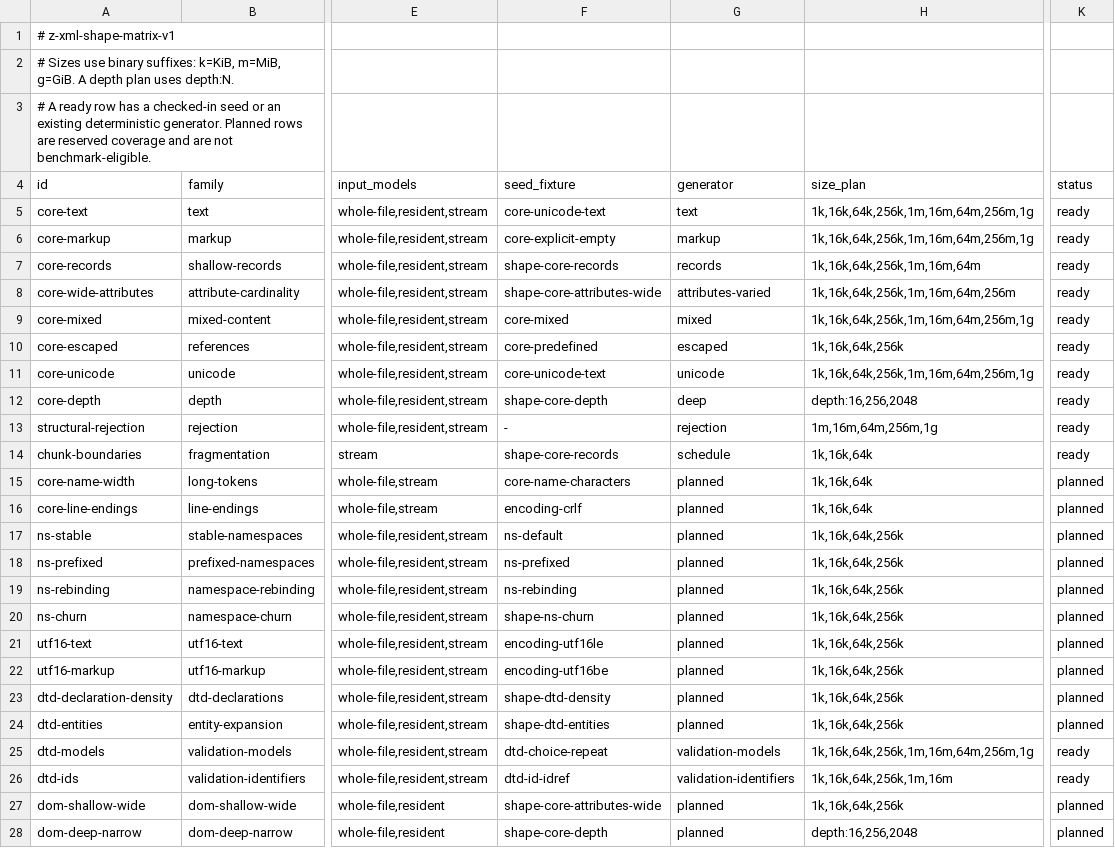
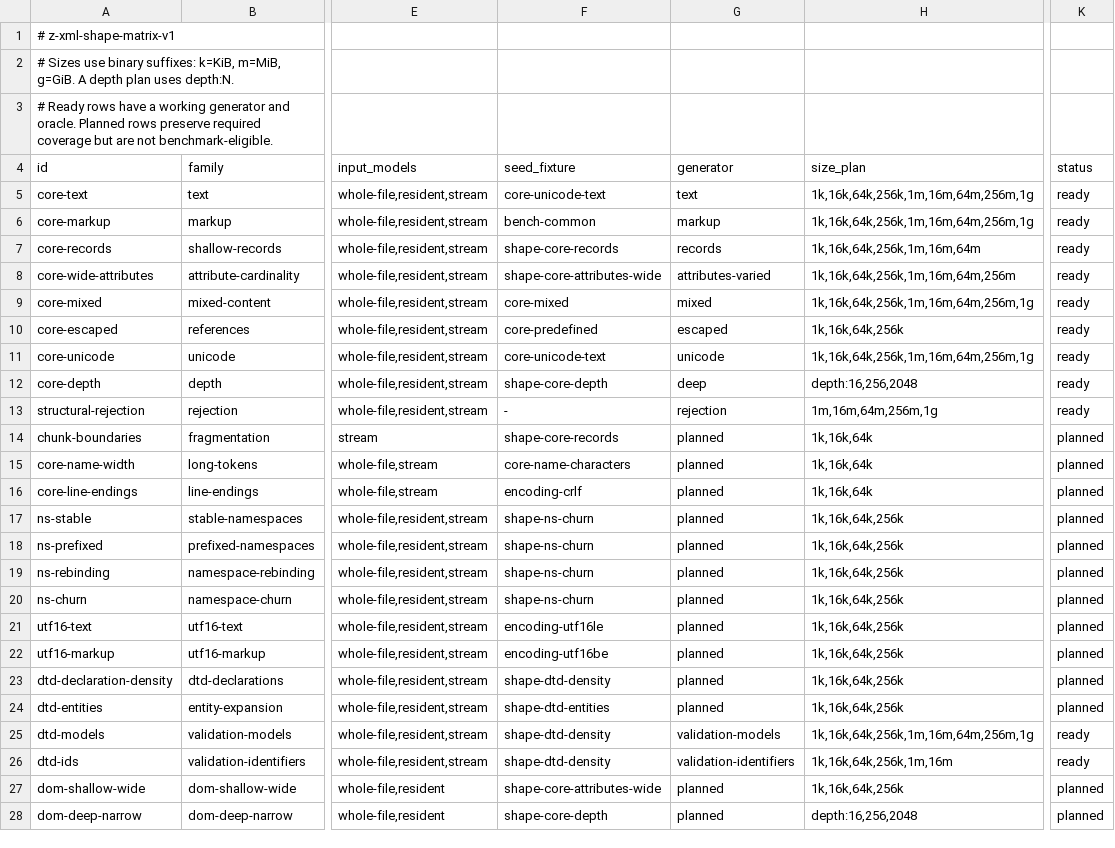
Before and after one commit to eneskemalergin/z-xml, a TSV file: fixture/benchmark/plans/shape-matrix-v1.tsv, drawn as a sheet; only a part is shown, gaps mark what is left out; the diff names each change by its address in the sheet, - before the commit and + after, or states it on an @@ line.

```diff
--- a/fixture/benchmark/plans/shape-matrix-v1.tsv
+++ b/fixture/benchmark/plans/shape-matrix-v1.tsv
-A3 (id): # A ready row has a checked-in seed or an existing deterministic generator. Planned rows are reserved coverage and are not…
+A3 (id): # Ready rows have a working generator and oracle. Planned rows preserve required coverage but are not…
-F6 (seed_fixture): core-explicit-empty
+F6 (seed_fixture): bench-common
-G14 (generator): schedule
+G14 (generator): planned
-K14 (status): ready
+K14 (status): planned
-F17 (seed_fixture): ns-default
+F17 (seed_fixture): shape-ns-churn
-F18 (seed_fixture): ns-prefixed
+F18 (seed_fixture): shape-ns-churn
-F19 (seed_fixture): ns-rebinding
+F19 (seed_fixture): shape-ns-churn
-F25 (seed_fixture): dtd-choice-repeat
+F25 (seed_fixture): shape-dtd-density
-F26 (seed_fixture): dtd-id-idref
+F26 (seed_fixture): shape-dtd-density
```
Also changed, not shown: fixture/manifest.tsv, 38 other files.
